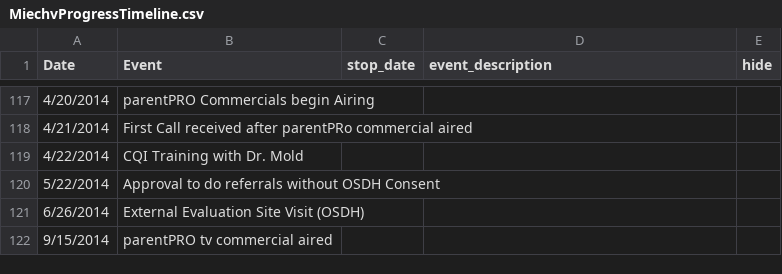
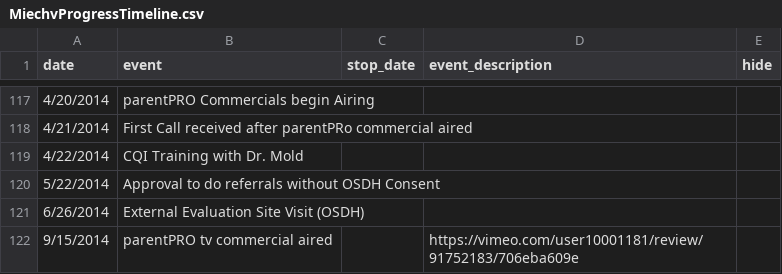
Before and after one commit to OuhscBbmc/MReportingPublic, a CSV file: DataPhiFree/Raw/MiechvProgressTimeline.csv, drawn as a sheet; only a part is shown, gaps mark what is left out; the diff names each change by its address in the sheet, - before the commit and + after, or states it on an @@ line.

```diff
--- a/DataPhiFree/Raw/MiechvProgressTimeline.csv
+++ b/DataPhiFree/Raw/MiechvProgressTimeline.csv
-A1: Date
+A1: date
-B1: Event
+B1: event
-D122 (event_description): (empty)
+D122 (event_description): https://vimeo.com/user10001181/review/91752183/706eba609e
```
Also changed, not shown: 6 other files.
